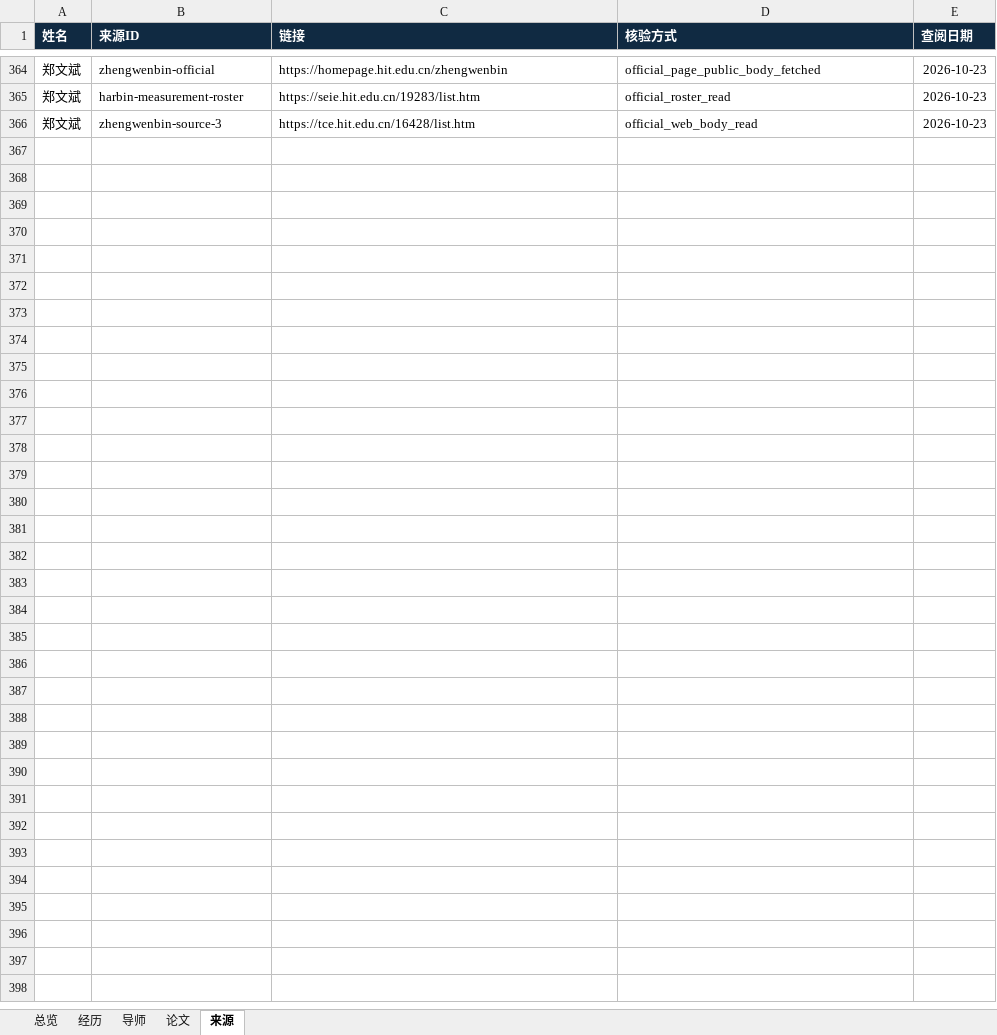
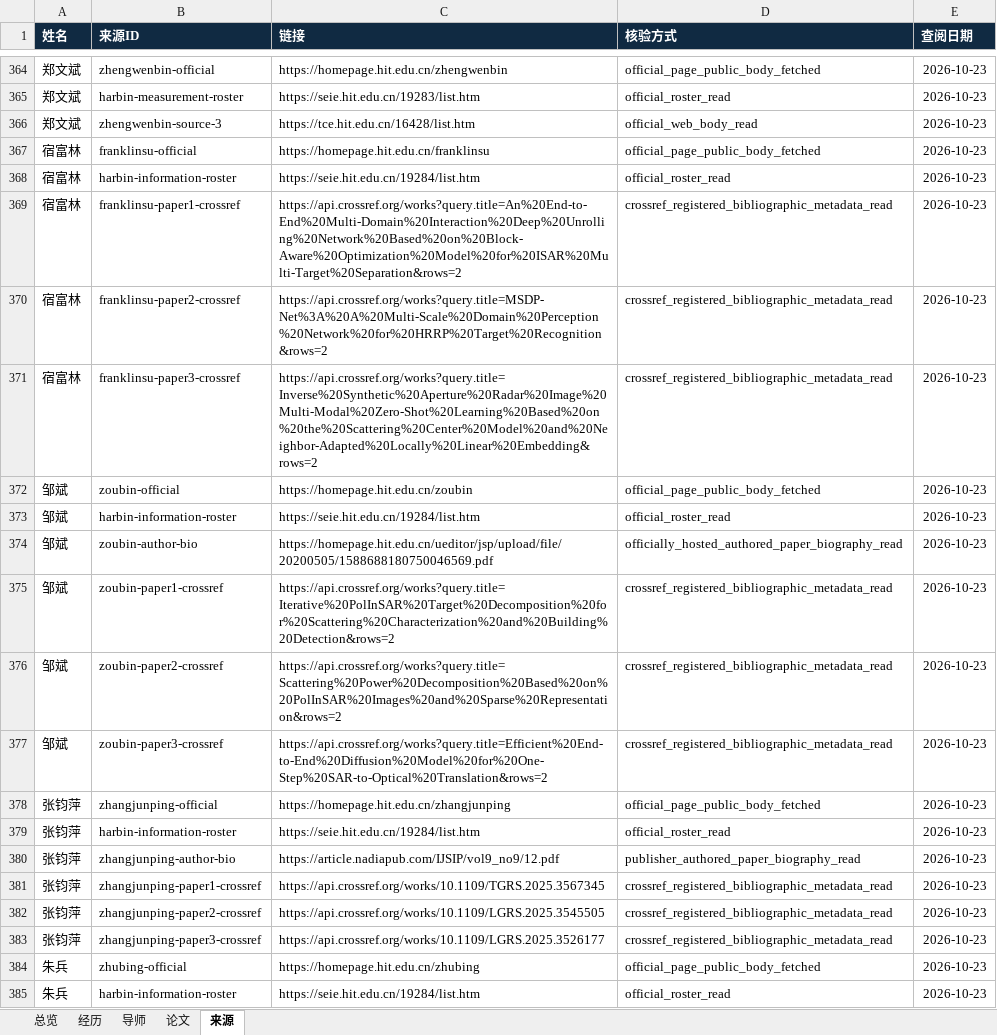
Before and after one commit to aikyolin/-cn-985-academic-amatlas, an Excel workbook: site/exports/hit-seie.xlsx, sheet 来源, drawn as a sheet; only a part is shown, gaps mark what is left out; values as stored, in another font and other column widths than the file's, no borders; table styles not drawn; the diff covers the shown part only; the diff names each change by its address in the sheet, - before the commit and + after, or states it on an @@ line.

Commit message:
Add first twenty HIT information engineering profiles with evidence-aware education labels

```diff
--- a/site/exports/hit-seie.xlsx (sheet 来源)
+++ b/site/exports/hit-seie.xlsx (sheet 来源)
+row 367: 宿富林 | franklinsu-official | https://homepage.hit.edu.cn/franklinsu | official_page_public_body_fetched | 2026-10-23
+row 368: 宿富林 | harbin-information-roster | https://seie.hit.edu.cn/19284/list.htm | official_roster_read | 2026-10-23
+row 369: 宿富林 | franklinsu-paper1-crossref | https://api.crossref.org/works?query.title=An%20End-to-End%20Multi-Domain%20Interaction%20Deep%20Unrolling%20Network%20Based%20on%20Block-Aware%20Optimization%20Model%20for%20ISAR%20Multi-Target%20Separation&rows=2 | crossref_registered_bibliographic_metadata_read | 2026-10-23
+row 370: 宿富林 | franklinsu-paper2-crossref | https://api.crossref.org/works?query.title=MSDP-Net%3A%20A%20Multi-Scale%20Domain%20Perception%20Network%20for%20HRRP%20Target%20Recognition&rows=2 | crossref_registered_bibliographic_metadata_read | 2026-10-23
+row 371: 宿富林 | franklinsu-paper3-crossref | https://api.crossref.org/works?query.title=Inverse%20Synthetic%20Aperture%20Radar%20Image%20Multi-Modal%20Zero-Shot%20Learning%20Based%20on%20the%20Scattering%20Center%20Model%20and%20Neighbor-Adapted%20Locally%20Linear%20Embedding&rows=2 | crossref_registered_bibliographic_metadata_read | 2026-10-23
+row 372: 邹斌 | zoubin-official | https://homepage.hit.edu.cn/zoubin | official_page_public_body_fetched | 2026-10-23
+row 373: 邹斌 | harbin-information-roster | https://seie.hit.edu.cn/19284/list.htm | official_roster_read | 2026-10-23
+row 374: 邹斌 | zoubin-author-bio | https://homepage.hit.edu.cn/ueditor/jsp/upload/file/20200505/1588688180750046569.pdf | officially_hosted_authored_paper_biography_read | 2026-10-23
+row 375: 邹斌 | zoubin-paper1-crossref | https://api.crossref.org/works?query.title=Iterative%20PolInSAR%20Target%20Decomposition%20for%20Scattering%20Characterization%20and%20Building%20Detection&rows=2 | crossref_registered_bibliographic_metadata_read | 2026-10-23
+row 376: 邹斌 | zoubin-paper2-crossref | https://api.crossref.org/works?query.title=Scattering%20Power%20Decomposition%20Based%20on%20PolInSAR%20Images%20and%20Sparse%20Representation&rows=2 | crossref_registered_bibliographic_metadata_read | 2026-10-23
+row 377: 邹斌 | zoubin-paper3-crossref | https://api.crossref.org/works?query.title=Efficient%20End-to-End%20Diffusion%20Model%20for%20One-Step%20SAR-to-Optical%20Translation&rows=2 | crossref_registered_bibliographic_metadata_read | 2026-10-23
+row 378: 张钧萍 | zhangjunping-official | https://homepage.hit.edu.cn/zhangjunping | official_page_public_body_fetched | 2026-10-23
+row 379: 张钧萍 | harbin-information-roster | https://seie.hit.edu.cn/19284/list.htm | official_roster_read | 2026-10-23
+row 380: 张钧萍 | zhangjunping-author-bio | https://article.nadiapub.com/IJSIP/vol9_no9/12.pdf | publisher_authored_paper_biography_read | 2026-10-23
+row 381: 张钧萍 | zhangjunping-paper1-crossref | https://api.crossref.org/works/10.1109/TGRS.2025.3567345 | crossref_registered_bibliographic_metadata_read | 2026-10-23
+row 382: 张钧萍 | zhangjunping-paper2-crossref | https://api.crossref.org/works/10.1109/LGRS.2025.3545505 | crossref_registered_bibliographic_metadata_read | 2026-10-23
+row 383: 张钧萍 | zhangjunping-paper3-crossref | https://api.crossref.org/works/10.1109/LGRS.2025.3526177 | crossref_registered_bibliographic_metadata_read | 2026-10-23
+row 384: 朱兵 | zhubing-official | https://homepage.hit.edu.cn/zhubing | official_page_public_body_fetched | 2026-10-23
+row 385: 朱兵 | harbin-information-roster | https://seie.hit.edu.cn/19284/list.htm | official_roster_read | 2026-10-23
```
Also changed, not shown: 84 added rows elsewhere in this sheet, sheet 经历, sheet 论文, sheet 总览, sheet 导师, site/exports/待核对名录.xlsx, 16 other files.
